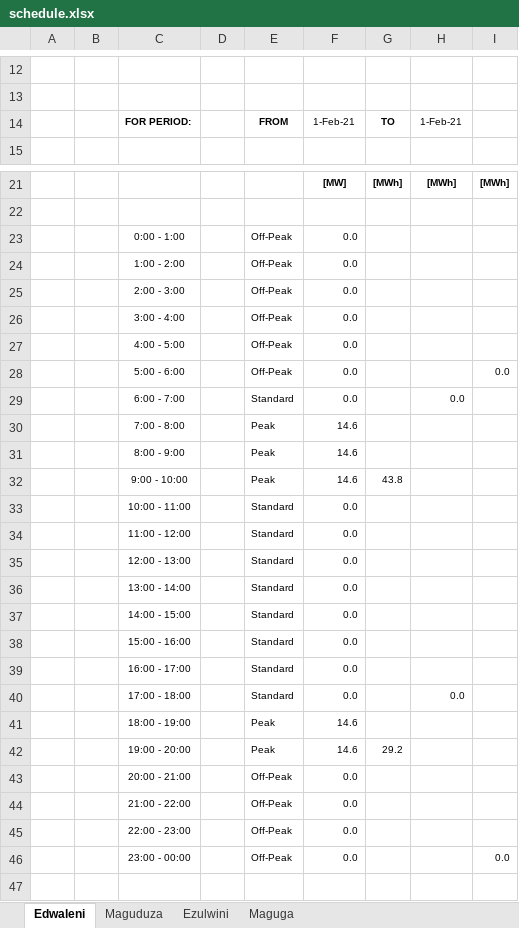
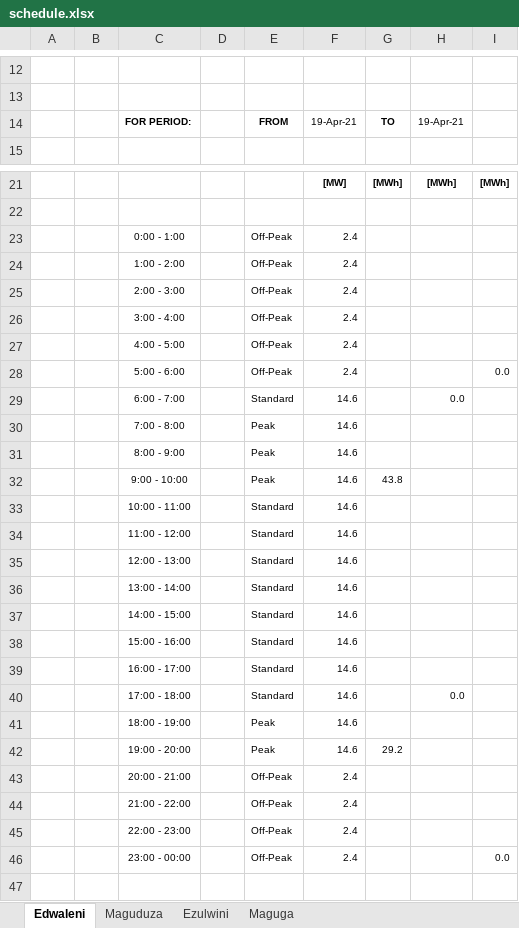
Before and after one commit to EEC-Generation/inflows-api, an Excel workbook: src/assets/downloads/schedule.xlsx, sheet Edwaleni, drawn as a sheet; only a part is shown, gaps mark what is left out; values as stored, in another font and other column widths than the file's, no borders; charts and pictures not drawn; the diff names each change by its address in the sheet, - before the commit and + after, or states it on an @@ line.

```diff
--- a/src/assets/downloads/schedule.xlsx (sheet Edwaleni)
+++ b/src/assets/downloads/schedule.xlsx (sheet Edwaleni)
-F14: 1-Feb-21
+F14: 19-Apr-21
-H14: 1-Feb-21
+H14: 19-Apr-21
-F23:F28: 0.0
+F23:F28: 2.4
-F29: 0.0
+F29: 14.6
-F33:F40: 0.0
+F33:F40: 14.6
-F43:F46: 0.0
+F43:F46: 2.4
```
Also changed, not shown: sheet Ezulwini, sheet Maguduza, sheet Maguga, 2 other files.
